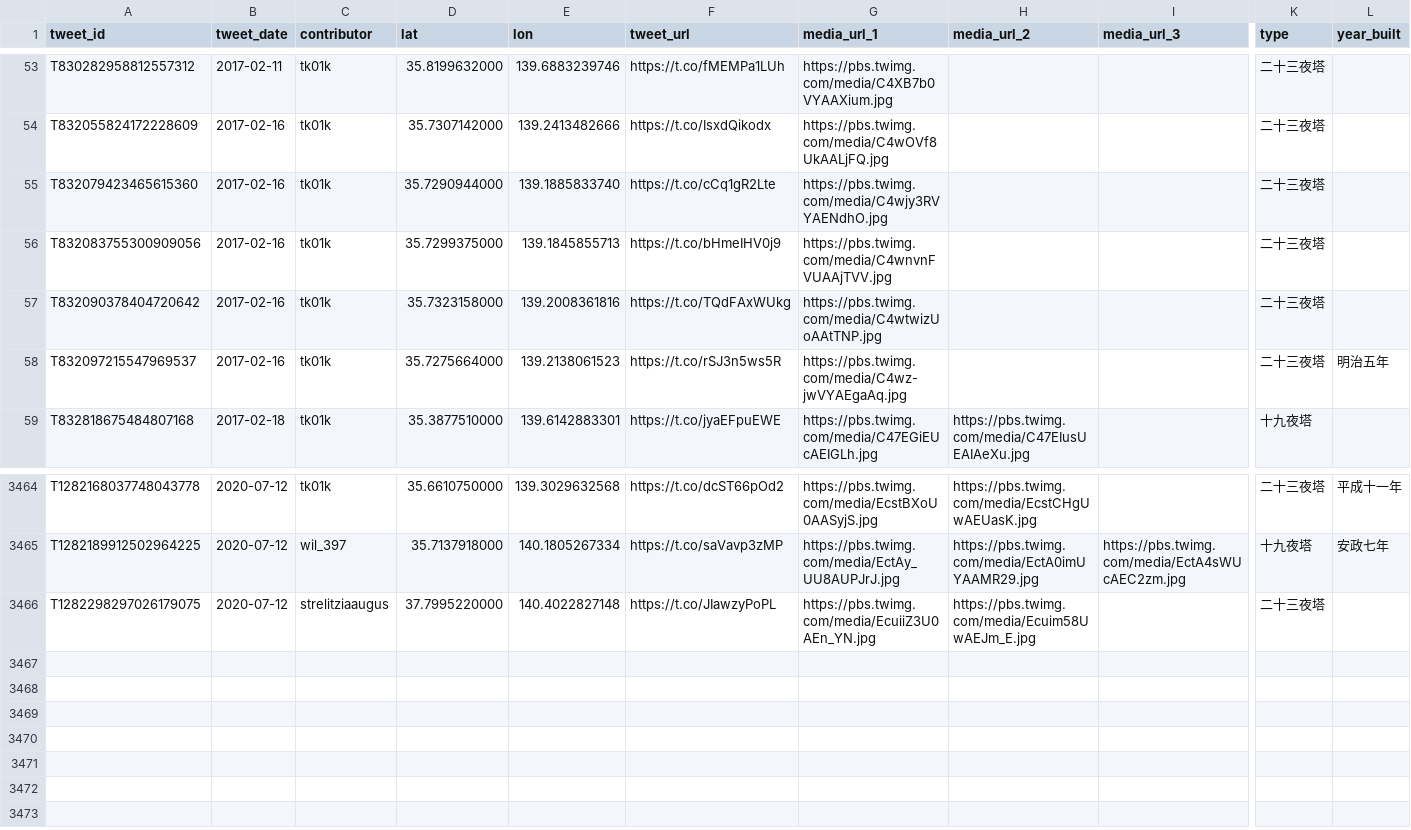
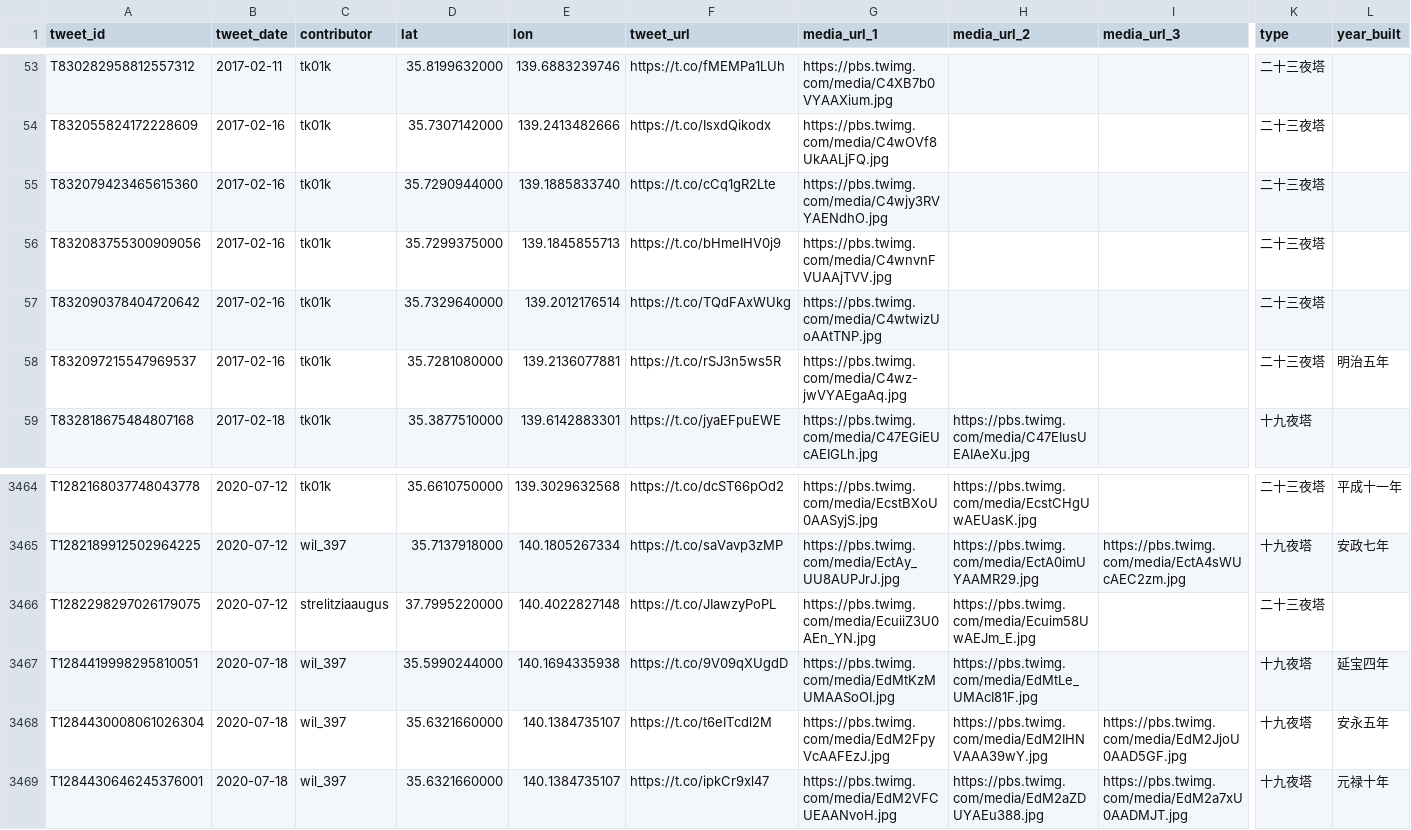
Before and after one commit to midoriit/tsukimachito, a CSV file: tsukimachito.csv, drawn as a sheet; only a part is shown, gaps mark what is left out; rows hold the shown columns only; the diff names each change by its address in the sheet, - before the commit and + after, or states it on an @@ line.

```diff
--- a/tsukimachito.csv
+++ b/tsukimachito.csv
-D57 (lat): 35.7323158000
+D57 (lat): 35.7329640000
-E57 (lon): 139.2008361816
+E57 (lon): 139.2012176514
-D58 (lat): 35.7275664000
+D58 (lat): 35.7281080000
-E58 (lon): 139.2138061523
+E58 (lon): 139.2136077881
+row 3467: T1284419998295810051 | 2020-07-18 | wil_397 | 35.5990244000 | 140.1694335938 | https://t.co/9V09qXUgdD | https://pbs.twimg.com/media/EdMtKzMUMAASoOI.jpg | https://pbs.twimg.com/media/EdMtLe_UMAcI81F.jpg |  | 十九夜塔 | 延宝四年
+row 3468: T1284430008061026304 | 2020-07-18 | wil_397 | 35.6321660000 | 140.1384735107 | https://t.co/t6eITcdl2M | https://pbs.twimg.com/media/EdM2FpyVcAAFEzJ.jpg | https://pbs.twimg.com/media/EdM2IHNVAAA39wY.jpg | https://pbs.twimg.com/media/EdM2JjoU0AAD5GF.jpg | 十九夜塔 | 安永五年
+row 3469: T1284430646245376001 | 2020-07-18 | wil_397 | 35.6321660000 | 140.1384735107 | https://t.co/ipkCr9xl47 | https://pbs.twimg.com/media/EdM2VFCUEAANvoH.jpg | https://pbs.twimg.com/media/EdM2aZDUYAEu388.jpg | https://pbs.twimg.com/media/EdM2a7xU0AADMJT.jpg | 十九夜塔 | 元禄十年
```
Also changed, not shown: 2 other files.
